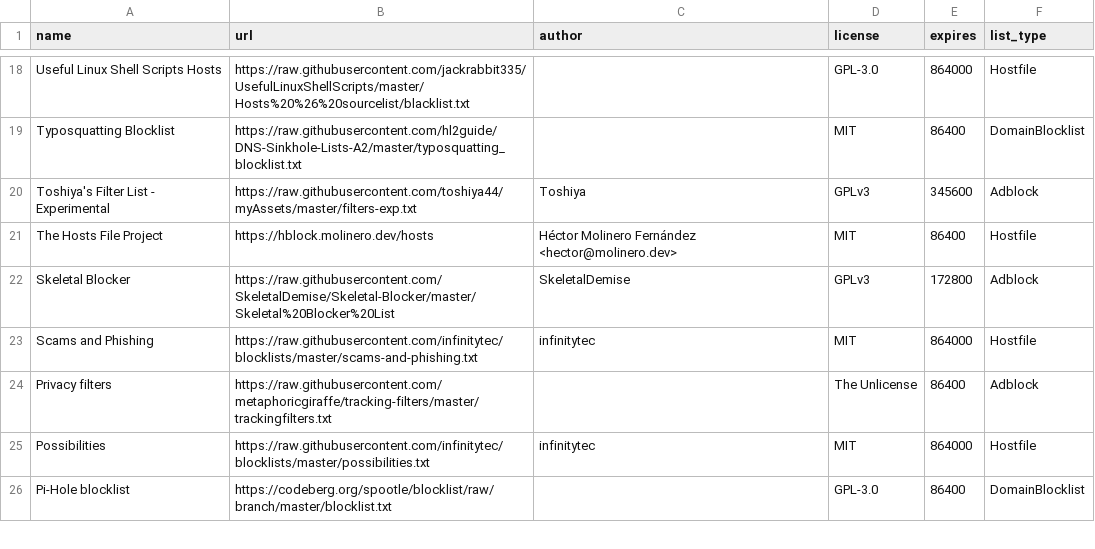
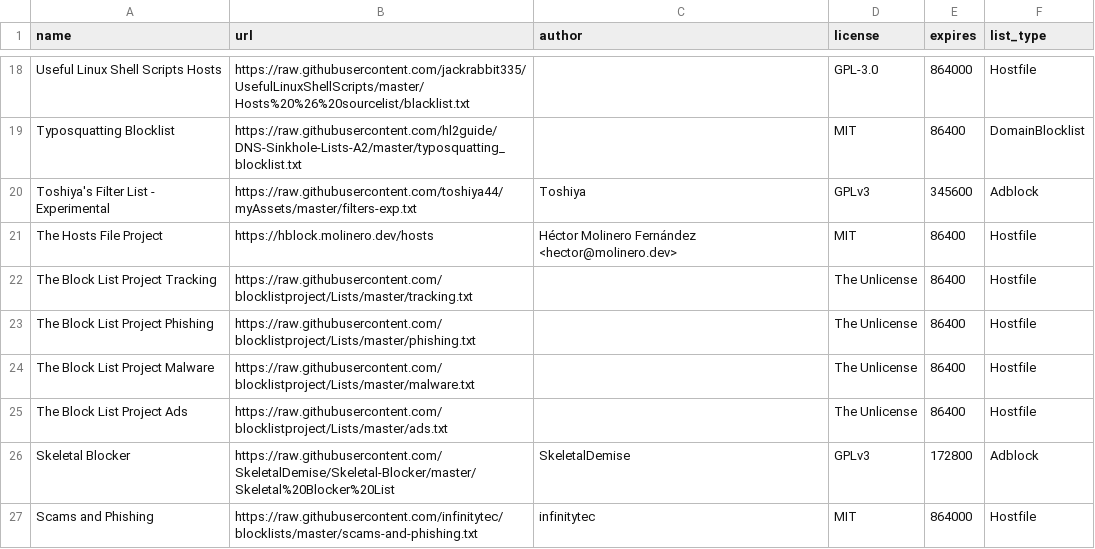
Before and after one commit to sai-cryptacker/blockconvert, a CSV file: filterlists.csv, drawn as a sheet; only a part is shown, gaps mark what is left out; the shorter side is filled out with more unchanged rows.

Commit message:
Added 4 new lists

```diff
--- a/filterlists.csv
+++ b/filterlists.csv
@@ -21,2 +21,6 @@ Toshiya's Filter List - Experimental,https://raw.githubusercontent.com/toshiya44
 The Hosts File Project,https://hblock.molinero.dev/hosts,Héctor Molinero Fernández <hector@molinero.dev>,MIT,86400,Hostfile
+The Block List Project Tracking,https://raw.githubusercontent.com/blocklistproject/Lists/master/tracking.txt,,The Unlicense,86400,Hostfile
+The Block List Project Phishing,https://raw.githubusercontent.com/blocklistproject/Lists/master/phishing.txt,,The Unlicense,86400,Hostfile
+The Block List Project Malware,https://raw.githubusercontent.com/blocklistproject/Lists/master/malware.txt,,The Unlicense,86400,Hostfile
+The Block List Project Ads,https://raw.githubusercontent.com/blocklistproject/Lists/master/ads.txt,,The Unlicense,86400,Hostfile
 Skeletal Blocker,https://raw.githubusercontent.com/SkeletalDemise/Skeletal-Blocker/master/Skeletal%20Blocker%20List,SkeletalDemise,GPLv3,172800,Adblock
```
Also changed, not shown: 6 other files.
